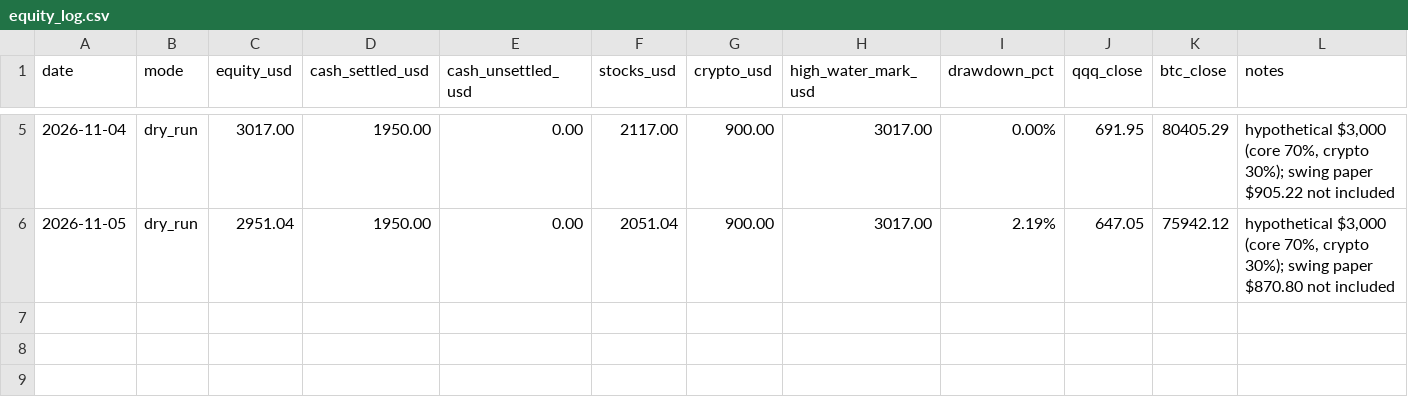
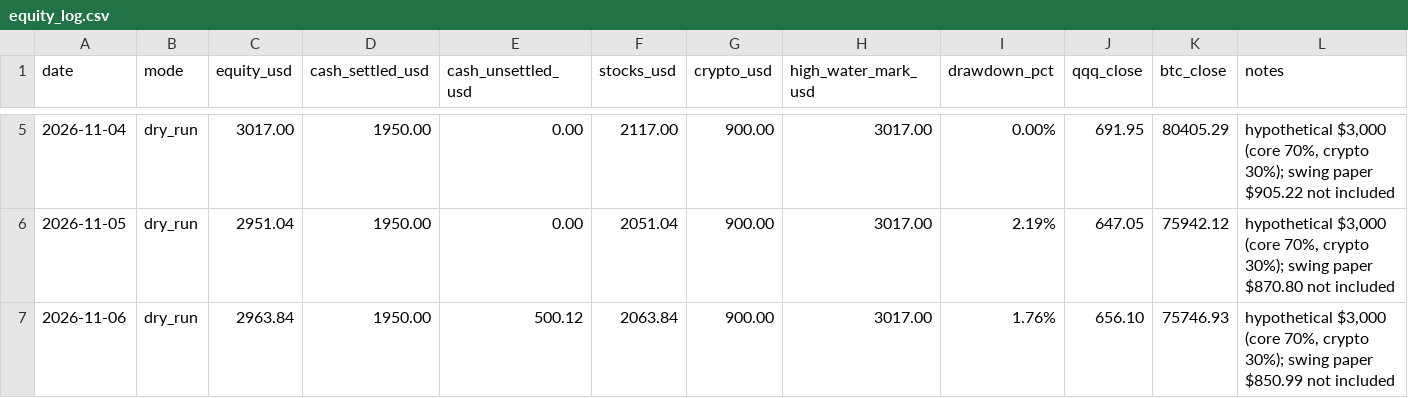
Before and after one commit to connermartin/trading-journal, a CSV file: equity_log.csv, drawn as a sheet; only a part is shown, gaps mark what is left out.

```diff
--- a/equity_log.csv
+++ b/equity_log.csv
@@ -6 +6,2 @@ date,mode,equity_usd,cash_settled_usd,cash_unsettled_usd,stocks_usd,crypto_usd,h
 2026-11-05,dry_run,2951.04,1950.00,0.00,2051.04,900.00,3017.00,2.19%,647.05,75942.12,"hypothetical $3,000 (core 70%, crypto 30%); swing paper $870.80 not included"
+2026-11-06,dry_run,2963.84,1950.00,500.12,2063.84,900.00,3017.00,1.76%,656.10,75746.93,"hypothetical $3,000 (core 70%, crypto 30%); swing paper $850.99 not included"
```
Also changed, not shown: 3 other files.
